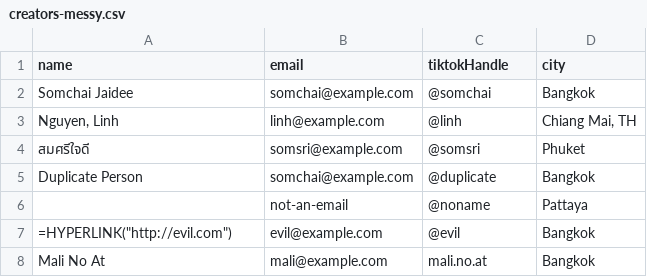
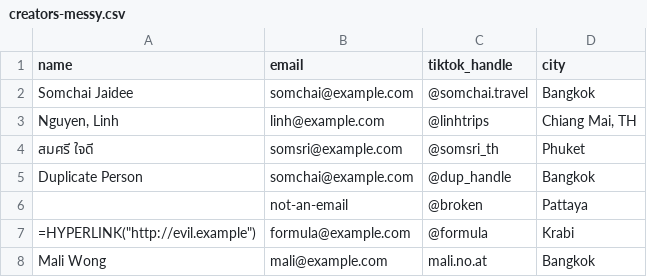
Before and after one commit to syofyanzuhad/nex-test, a CSV file: data/creators-messy.csv, drawn as a sheet.

Commit message:
chore: use real seed/csv data; docs(01): plan rules phase

```diff
--- a/data/creators-messy.csv
+++ b/data/creators-messy.csv
@@ -1,8 +1,8 @@
-name,email,tiktokHandle,city
-Somchai Jaidee,somchai@example.com,@somchai,Bangkok
-"Nguyen, Linh",linh@example.com,@linh,"Chiang Mai, TH"
-สมศรีใจดี,somsri@example.com,@somsri,Phuket
-Duplicate Person,somchai@example.com,@duplicate,Bangkok
-,not-an-email,@noname,Pattaya
-=HYPERLINK("http://evil.com"),evil@example.com,@evil,Bangkok
-Mali No At,mali@example.com,mali.no.at,Bangkok
+name,email,tiktok_handle,city
+Somchai Jaidee,somchai@example.com,@somchai.travel,Bangkok
+"Nguyen, Linh",linh@example.com,@linhtrips,"Chiang Mai, TH"
+สมศรี ใจดี,somsri@example.com,@somsri_th,Phuket
+Duplicate Person,somchai@example.com,@dup_handle,Bangkok
+,not-an-email,@broken,Pattaya
+=HYPERLINK("http://evil.example"),formula@example.com,@formula,Krabi
+Mali Wong,mali@example.com,mali.no.at,Bangkok
```
Also changed, not shown: 5 other files.
